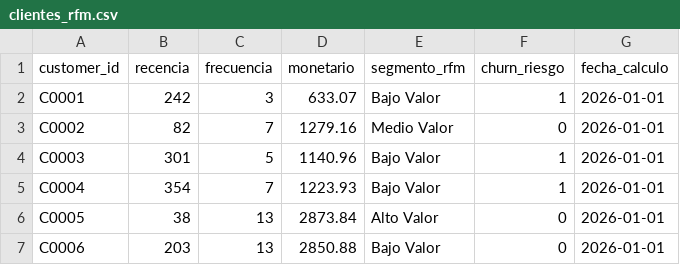
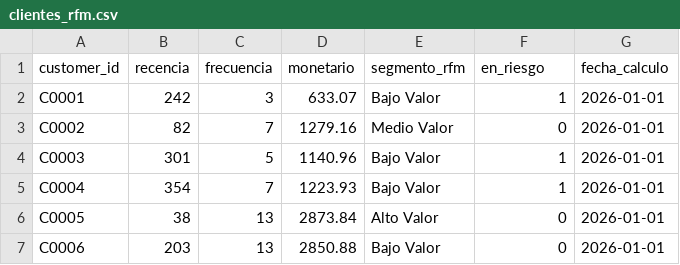
Before and after one commit to martina-cottura/customer_analytics_retail_Python-Mysql-PowerBI, a CSV file: data/clean/clientes_rfm.csv, drawn as a sheet; only a part is shown.

Commit message:
Reemplaza churn por clientes en riesgo en SQL, notebook, datos y modelo; suma el próximo paso al README

```diff
--- a/data/clean/clientes_rfm.csv
+++ b/data/clean/clientes_rfm.csv
@@ -1,2 +1,2 @@
-customer_id,recencia,frecuencia,monetario,segmento_rfm,churn_riesgo,fecha_calculo
+customer_id,recencia,frecuencia,monetario,segmento_rfm,en_riesgo,fecha_calculo
 C0001,242,3,633.07,Bajo Valor,1,2026-01-01
```
Also changed, not shown: 9 other files.
